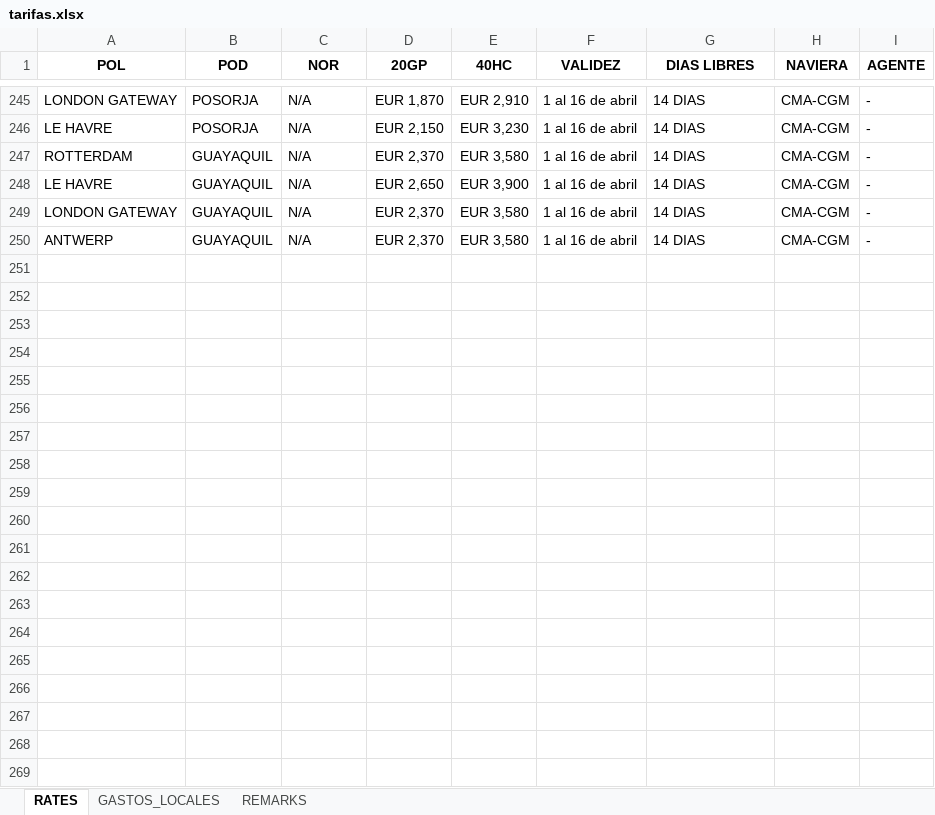
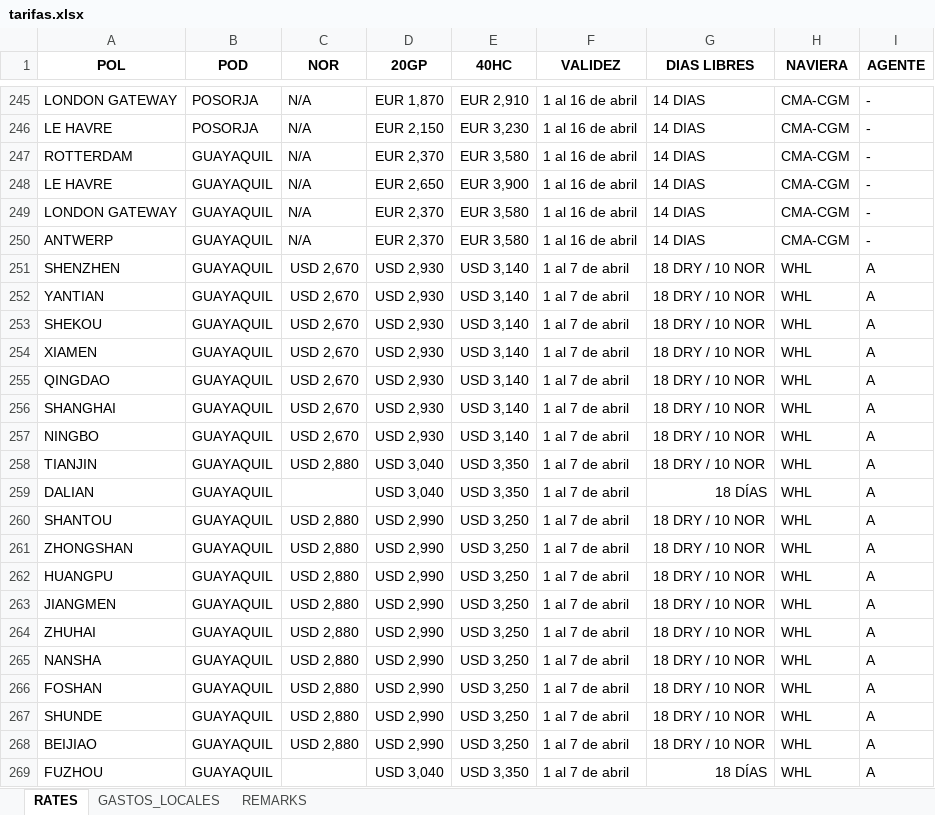
Before and after one commit to asiapac-hub/asiapac-rates, an Excel workbook: data/tarifas.xlsx, sheet RATES, drawn as a sheet; only a part is shown, gaps mark what is left out; values as stored, in another font and other column widths than the file's, no borders; the diff covers the shown part only; the diff names each change by its address in the sheet, - before the commit and + after, or states it on an @@ line.

Commit message:
Add files via upload

```diff
--- a/data/tarifas.xlsx (sheet RATES)
+++ b/data/tarifas.xlsx (sheet RATES)
+row 251: SHENZHEN | GUAYAQUIL | USD 2,670 | USD 2,930 | USD 3,140 | 1 al 7 de abril | 18 DRY / 10 NOR | WHL | A
+row 252: YANTIAN | GUAYAQUIL | USD 2,670 | USD 2,930 | USD 3,140 | 1 al 7 de abril | 18 DRY / 10 NOR | WHL | A
+row 253: SHEKOU | GUAYAQUIL | USD 2,670 | USD 2,930 | USD 3,140 | 1 al 7 de abril | 18 DRY / 10 NOR | WHL | A
+row 254: XIAMEN | GUAYAQUIL | USD 2,670 | USD 2,930 | USD 3,140 | 1 al 7 de abril | 18 DRY / 10 NOR | WHL | A
+row 255: QINGDAO | GUAYAQUIL | USD 2,670 | USD 2,930 | USD 3,140 | 1 al 7 de abril | 18 DRY / 10 NOR | WHL | A
+row 256: SHANGHAI | GUAYAQUIL | USD 2,670 | USD 2,930 | USD 3,140 | 1 al 7 de abril | 18 DRY / 10 NOR | WHL | A
+row 257: NINGBO | GUAYAQUIL | USD 2,670 | USD 2,930 | USD 3,140 | 1 al 7 de abril | 18 DRY / 10 NOR | WHL | A
+row 258: TIANJIN | GUAYAQUIL | USD 2,880 | USD 3,040 | USD 3,350 | 1 al 7 de abril | 18 DRY / 10 NOR | WHL | A
+row 259: DALIAN | GUAYAQUIL |  | USD 3,040 | USD 3,350 | 1 al 7 de abril | 18 DÍAS | WHL | A
+row 260: SHANTOU | GUAYAQUIL | USD 2,880 | USD 2,990 | USD 3,250 | 1 al 7 de abril | 18 DRY / 10 NOR | WHL | A
+row 261: ZHONGSHAN | GUAYAQUIL | USD 2,880 | USD 2,990 | USD 3,250 | 1 al 7 de abril | 18 DRY / 10 NOR | WHL | A
+row 262: HUANGPU | GUAYAQUIL | USD 2,880 | USD 2,990 | USD 3,250 | 1 al 7 de abril | 18 DRY / 10 NOR | WHL | A
+row 263: JIANGMEN | GUAYAQUIL | USD 2,880 | USD 2,990 | USD 3,250 | 1 al 7 de abril | 18 DRY / 10 NOR | WHL | A
+row 264: ZHUHAI | GUAYAQUIL | USD 2,880 | USD 2,990 | USD 3,250 | 1 al 7 de abril | 18 DRY / 10 NOR | WHL | A
+row 265: NANSHA | GUAYAQUIL | USD 2,880 | USD 2,990 | USD 3,250 | 1 al 7 de abril | 18 DRY / 10 NOR | WHL | A
+row 266: FOSHAN | GUAYAQUIL | USD 2,880 | USD 2,990 | USD 3,250 | 1 al 7 de abril | 18 DRY / 10 NOR | WHL | A
+row 267: SHUNDE | GUAYAQUIL | USD 2,880 | USD 2,990 | USD 3,250 | 1 al 7 de abril | 18 DRY / 10 NOR | WHL | A
+row 268: BEIJIAO | GUAYAQUIL | USD 2,880 | USD 2,990 | USD 3,250 | 1 al 7 de abril | 18 DRY / 10 NOR | WHL | A
+row 269: FUZHOU | GUAYAQUIL |  | USD 3,040 | USD 3,350 | 1 al 7 de abril | 18 DÍAS | WHL | A
```
Also changed, not shown: 114 added rows elsewhere in this sheet.
